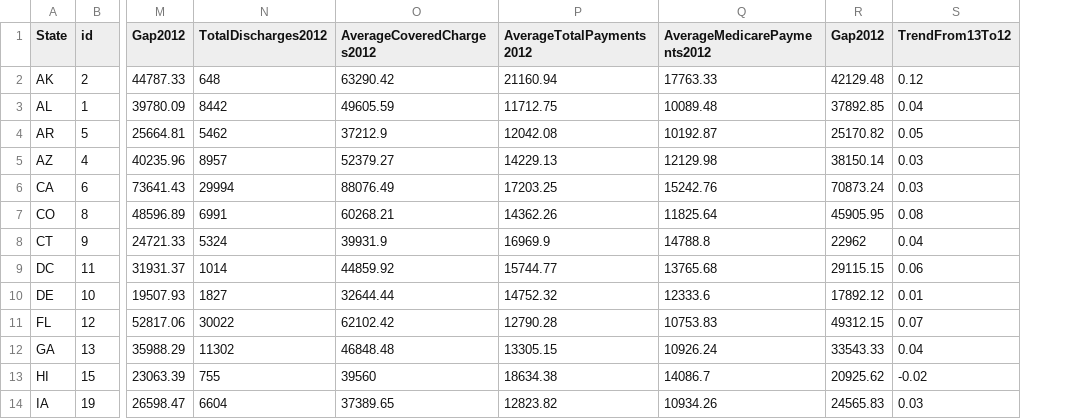
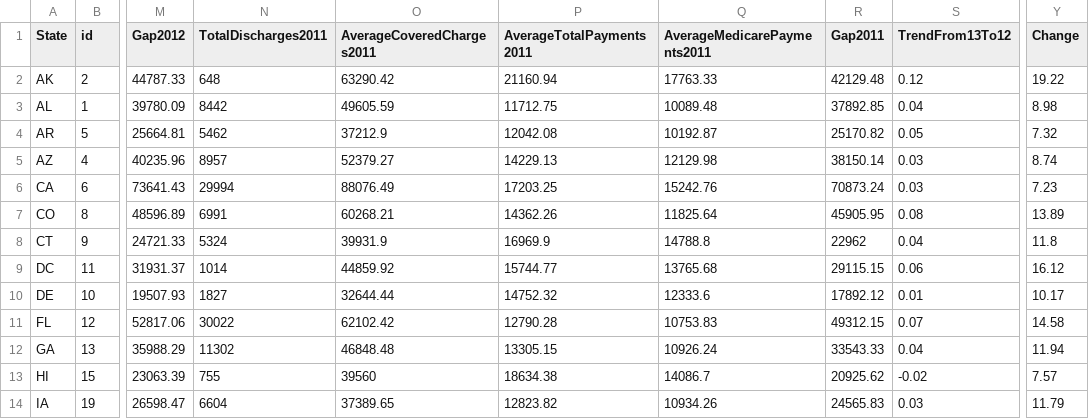
Before and after one commit to at758/VisualDataAnalyticsForWeb, a CSV file: inpatient.csv, drawn as a sheet; only a part is shown, gaps mark what is left out; the diff names each change by its address in the sheet, - before the commit and + after, or states it on an @@ line.

```diff
--- a/inpatient.csv
+++ b/inpatient.csv
+column Y (Change), rows 2-14: 19.22 | 8.98 | 7.32 | 8.74 | 7.23 | 13.89 | 11.8 | 16.12 | 10.17 | 14.58 | 11.94 | 7.57 | 11.79
-N1: TotalDischarges2012
+N1: TotalDischarges2011
-O1: AverageCoveredCharges2012
+O1: AverageCoveredCharges2011
-P1: AverageTotalPayments2012
+P1: AverageTotalPayments2011
-Q1: AverageMedicarePayments2012
+Q1: AverageMedicarePayments2011
-R1: Gap2012
+R1: Gap2011
```
Also changed, not shown: 5 other files.
